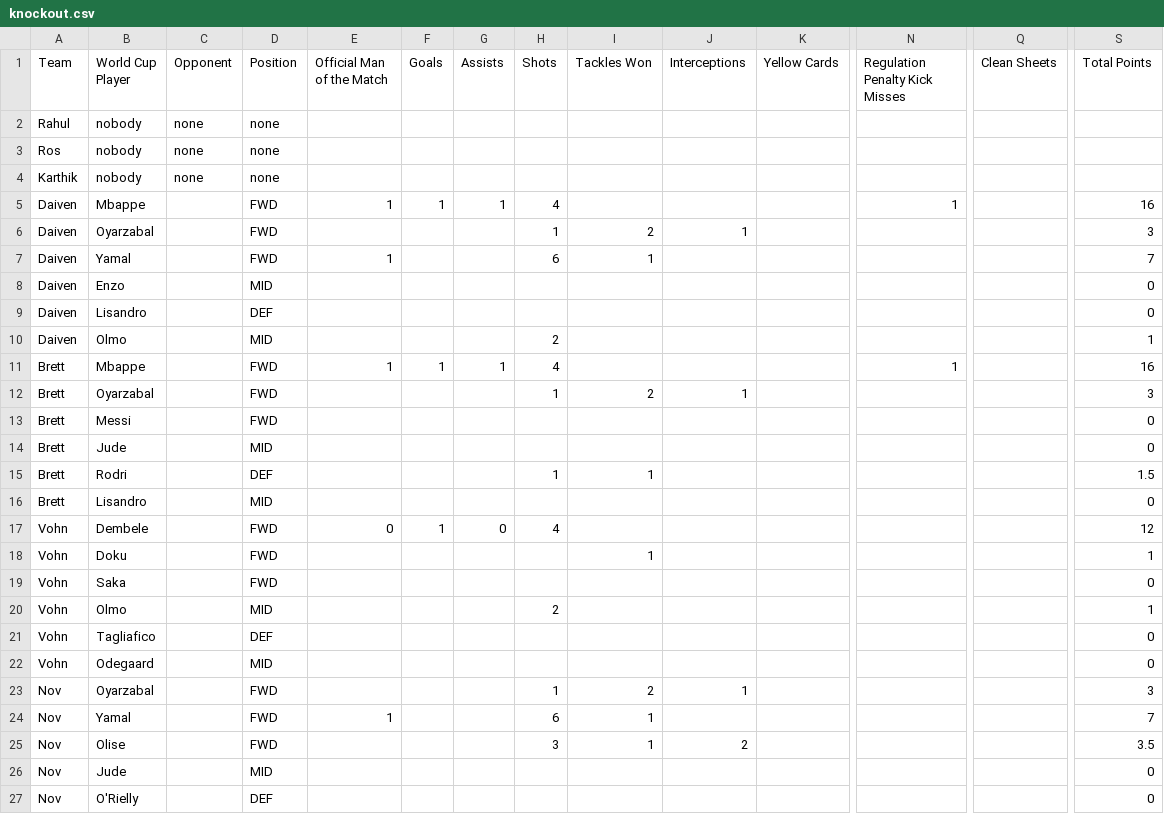
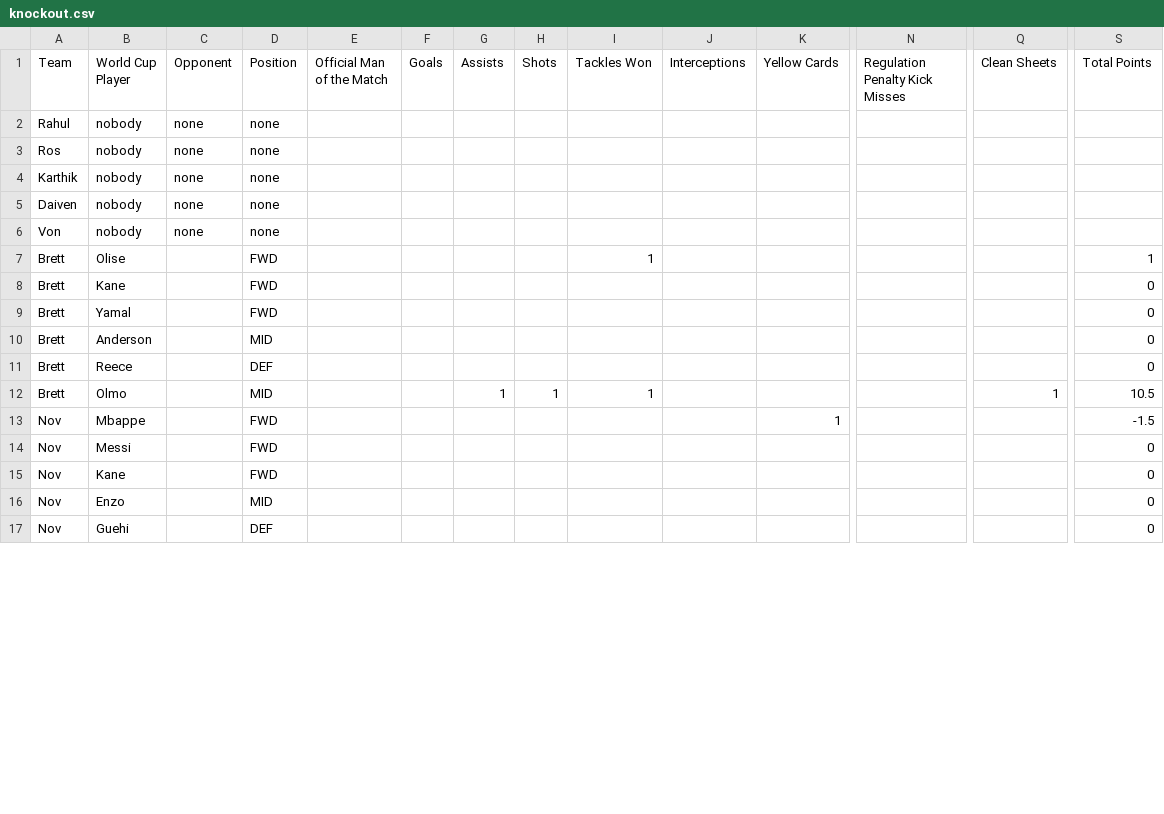
Before and after one commit to daivenpatel333/World-Cup-2026, a CSV file: knockout.csv, drawn as a sheet; only a part is shown, gaps mark what is left out; removed rows and columns are numbered as before the commit, all else as after; rows hold the shown columns only; the diff covers the shown part only; the diff names each change by its address in the sheet, - before the commit and + after, or states it on an @@ line.

```diff
--- a/knockout.csv
+++ b/knockout.csv
-row 5: Daiven | Mbappe |  | FWD | 1 | 1 | 1 | 4 |  |  |  | 1 |  | 16
-row 6: Daiven | Oyarzabal |  | FWD |  |  |  | 1 | 2 | 1 |  |  |  | 3
-row 7: Daiven | Yamal |  | FWD | 1 |  |  | 6 | 1 |  |  |  |  | 7
-row 8: Daiven | Enzo |  | MID |  |  |  |  |  |  |  |  |  | 0
-row 9: Daiven | Lisandro |  | DEF |  |  |  |  |  |  |  |  |  | 0
-row 10: Daiven | Olmo |  | MID |  |  |  | 2 |  |  |  |  |  | 1
-row 11: Brett | Mbappe |  | FWD | 1 | 1 | 1 | 4 |  |  |  | 1 |  | 16
-row 12: Brett | Oyarzabal |  | FWD |  |  |  | 1 | 2 | 1 |  |  |  | 3
+row 5: Daiven | nobody | none | none
+row 6: Von | nobody | none | none
+row 7: Brett | Olise |  | FWD |  |  |  |  | 1 |  |  |  |  | 1
-B8 (World Cup Player): Messi
+B8 (World Cup Player): Kane
-B9 (World Cup Player): Jude
+B9 (World Cup Player): Yamal
-D9 (Position): MID
+D9 (Position): FWD
-row 15: Brett | Rodri |  | DEF |  |  |  | 1 | 1 |  |  |  |  | 1.5
-B10 (World Cup Player): Lisandro
+B10 (World Cup Player): Anderson
-row 17: Vohn | Dembele |  | FWD | 0 | 1 | 0 | 4 |  |  |  |  |  | 12
-row 18: Vohn | Doku |  | FWD |  |  |  |  | 1 |  |  |  |  | 1
+row 11: Brett | Reece |  | DEF |  |  |  |  |  |  |  |  |  | 0
+row 12: Brett | Olmo |  | MID |  |  | 1 | 1 | 1 |  |  |  | 1 | 10.5
+row 13: Nov | Mbappe |  | FWD |  |  |  |  |  |  | 1 |  |  | -1.5
+row 14: Nov | Messi |  | FWD |  |  |  |  |  |  |  |  |  | 0
-A15 (Team): Vohn
+A15 (Team): Nov
-B15 (World Cup Player): Saka
+B15 (World Cup Player): Kane
-row 20: Vohn | Olmo |  | MID |  |  |  | 2 |  |  |  |  |  | 1
-row 21: Vohn | Tagliafico |  | DEF |  |  |  |  |  |  |  |  |  | 0
-row 22: Vohn | Odegaard |  | MID |  |  |  |  |  |  |  |  |  | 0
-row 23: Nov | Oyarzabal |  | FWD |  |  |  | 1 | 2 | 1 |  |  |  | 3
-row 24: Nov | Yamal |  | FWD | 1 |  |  | 6 | 1 |  |  |  |  | 7
-row 25: Nov | Olise |  | FWD |  |  |  | 3 | 1 | 2 |  |  |  | 3.5
-B16 (World Cup Player): Jude
+B16 (World Cup Player): Enzo
-B17 (World Cup Player): O'Rielly
+B17 (World Cup Player): Guehi
```
Also changed, not shown: 1 added row and 1 removed row elsewhere in this file, data.csv.
